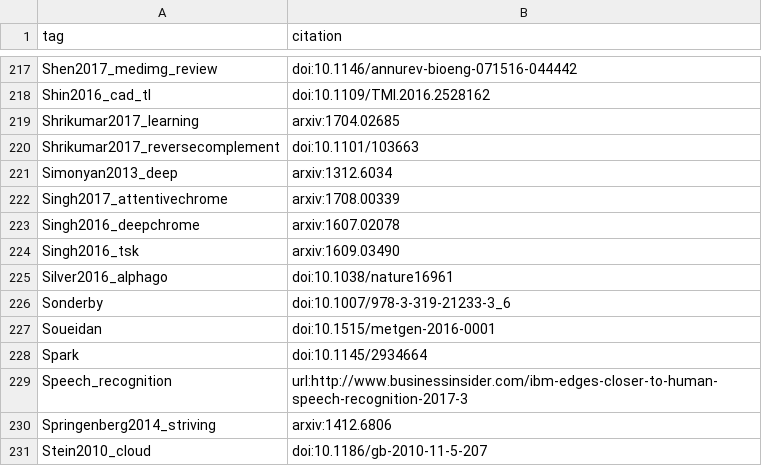
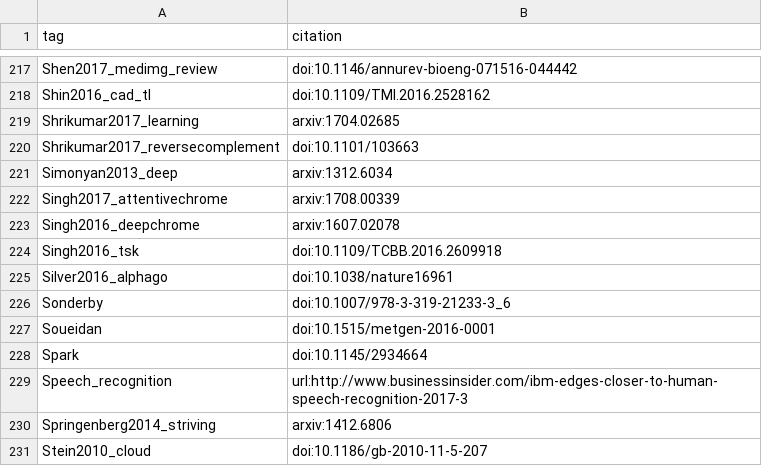
Before and after one commit to greenelab/deep-review, a TSV file: content/citation-tags.tsv, drawn as a sheet; only a part is shown, gaps mark what is left out.

Commit message:
Switch to DOI reference

```diff
--- a/content/citation-tags.tsv
+++ b/content/citation-tags.tsv
@@ -223,3 +223,3 @@ Singh2017_attentivechrome	arxiv:1708.00339
 Singh2016_deepchrome	arxiv:1607.02078
-Singh2016_tsk	arxiv:1609.03490
+Singh2016_tsk	doi:10.1109/TCBB.2016.2609918
 Silver2016_alphago	doi:10.1038/nature16961
```
